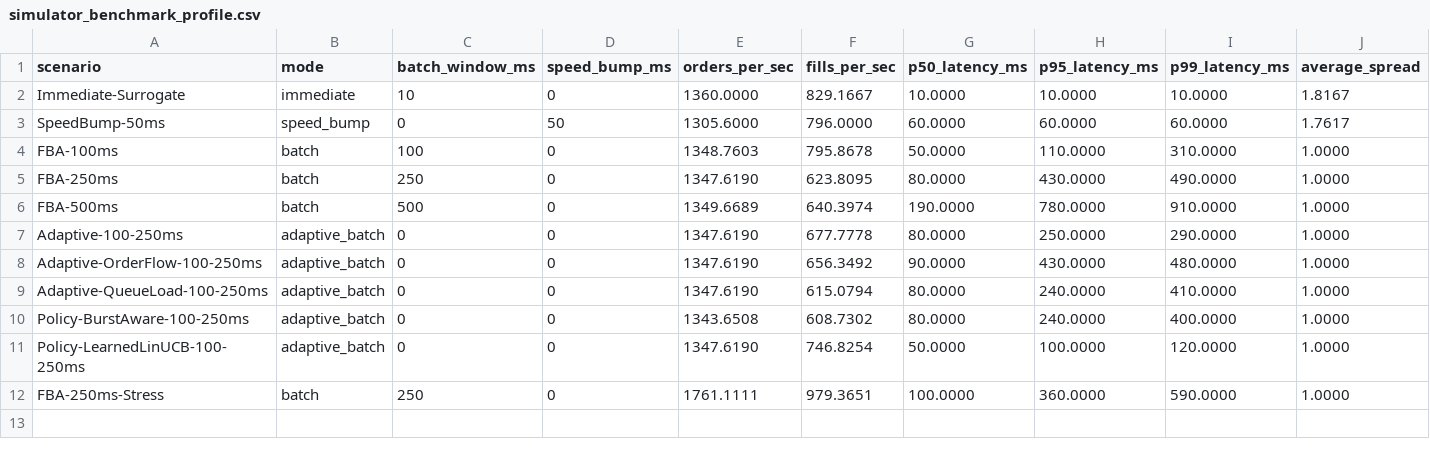
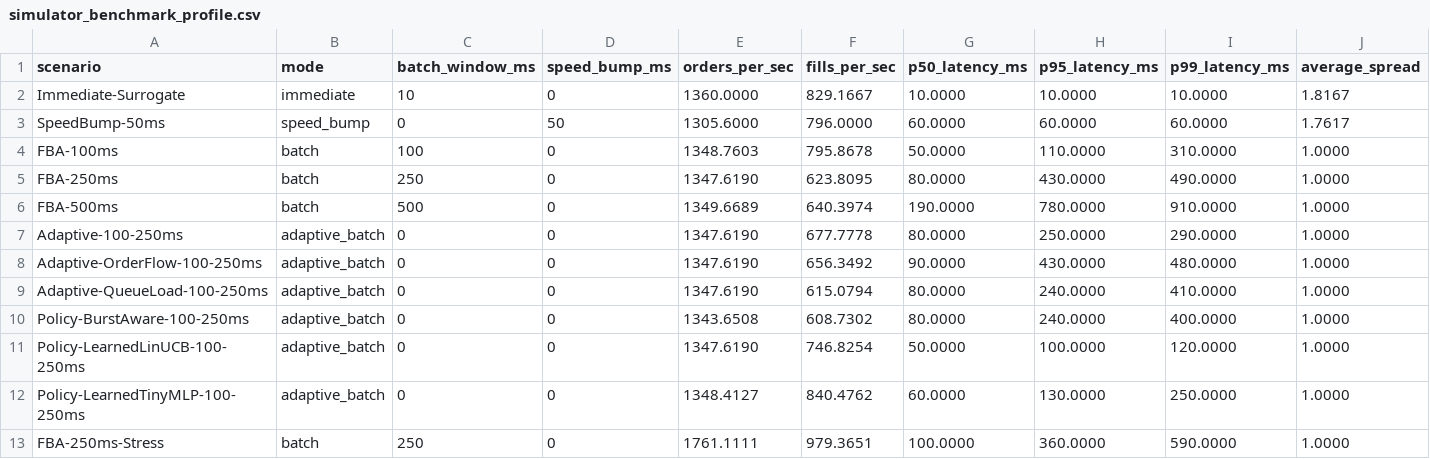
Before and after one commit to BigMmoney/fund, a CSV file: docs/benchmarks/simulator_benchmark_profile.csv, drawn as a sheet; only a part is shown; rows hold the shown columns only; the diff names each change by its address in the sheet, - before the commit and + after, or states it on an @@ line.

```diff
--- a/docs/benchmarks/simulator_benchmark_profile.csv
+++ b/docs/benchmarks/simulator_benchmark_profile.csv
+row 12: Policy-LearnedTinyMLP-100-250ms | adaptive_batch | 0 | 0 | 1348.4127 | 840.4762 | 60.0000 | 130.0000 | 250.0000 | 1.0000
```
Also changed, not shown: docs/benchmarks/simulator_multiseed_profile.csv, 23 other files.
